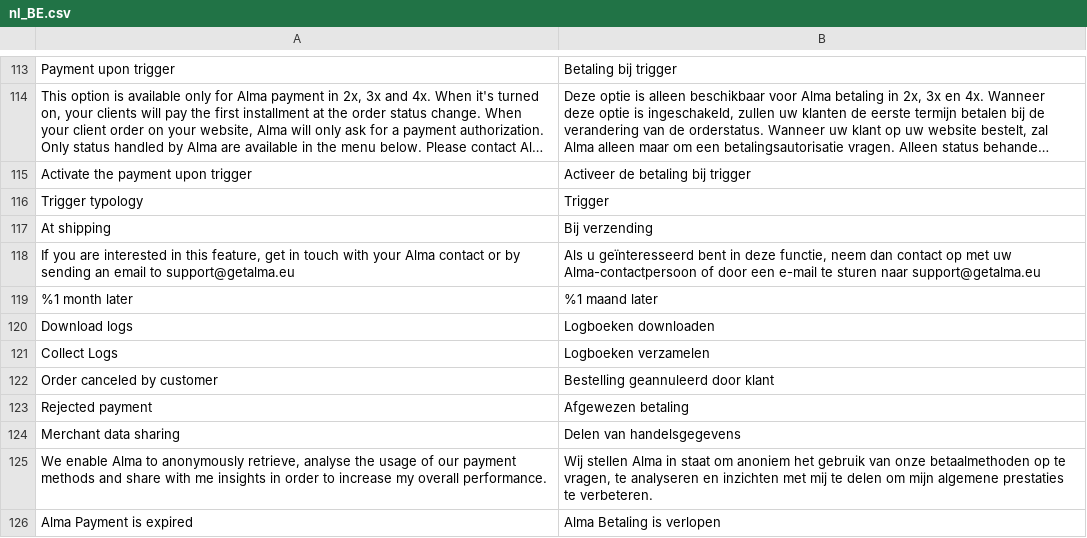
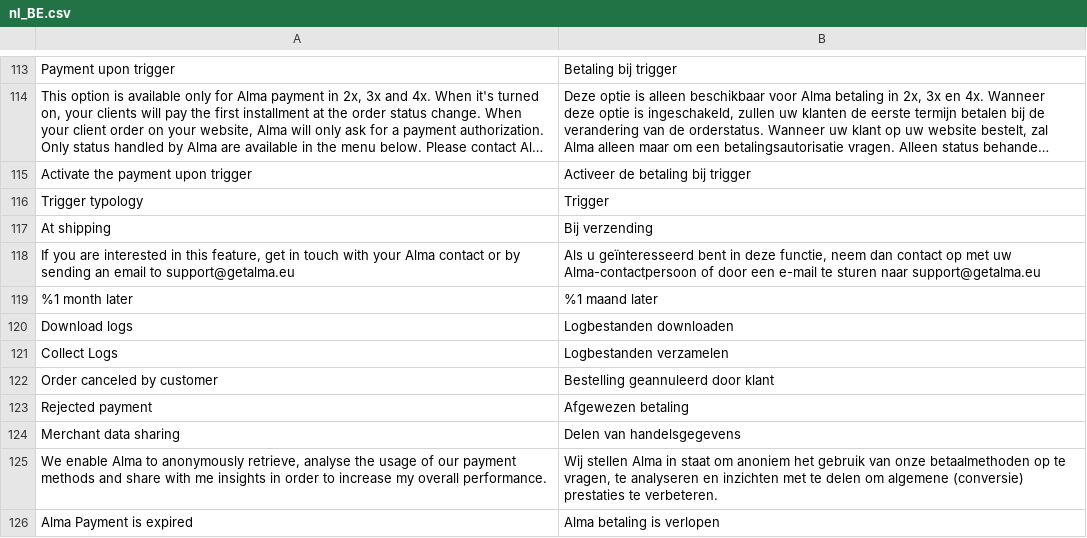
Before and after one commit to alma/alma-monthlypayments-magento2, a CSV file: i18n/nl_BE.csv, drawn as a sheet; only a part is shown, gaps mark what is left out; long unchanged cells end in ….

```diff
--- a/i18n/nl_BE.csv
+++ b/i18n/nl_BE.csv
@@ -119,4 +119,4 @@
 "%1 month later","%1 maand later"
-"Download logs","Logboeken downloaden"
-"Collect Logs","Logboeken verzamelen"
+"Download logs","Logbestanden downloaden"
+"Collect Logs","Logbestanden verzamelen"
 "Order canceled by customer","Bestelling geannuleerd door klant"
@@ -124,3 +124,3 @@
 "Merchant data sharing","Delen van handelsgegevens"
-"We enable Alma to anonymously retrieve, analyse the usage of our payment methods and share with me insights in order to increase my overall performance.","Wij stellen Alma in staat om anoniem het gebruik van onze betaalmethoden op te vragen, te analyseren en inzichten met mij te delen om mijn algemene prestaties te verbeteren."
-"Alma Payment is expired","Alma Betaling is verlopen"
+"We enable Alma to anonymously retrieve, analyse the usage of our payment methods and share with me insights in order to increase my overall performance.","Wij stellen Alma in staat om anoniem het gebruik van onze betaalmethoden op te vragen, te analyseren en inzichten met te delen om algemene (conversie) prestaties te verbeteren."
+"Alma Payment is expired","Alma betaling is verlopen"
```
Also changed, not shown: i18n/nl_NL.csv.
